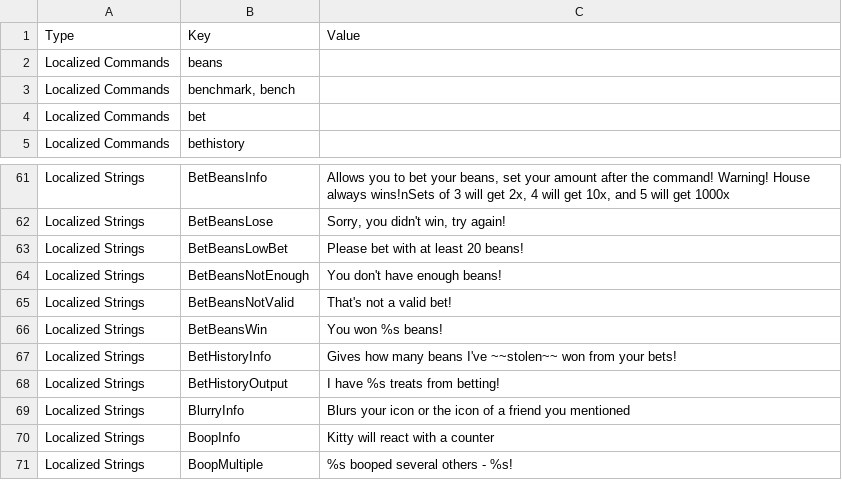
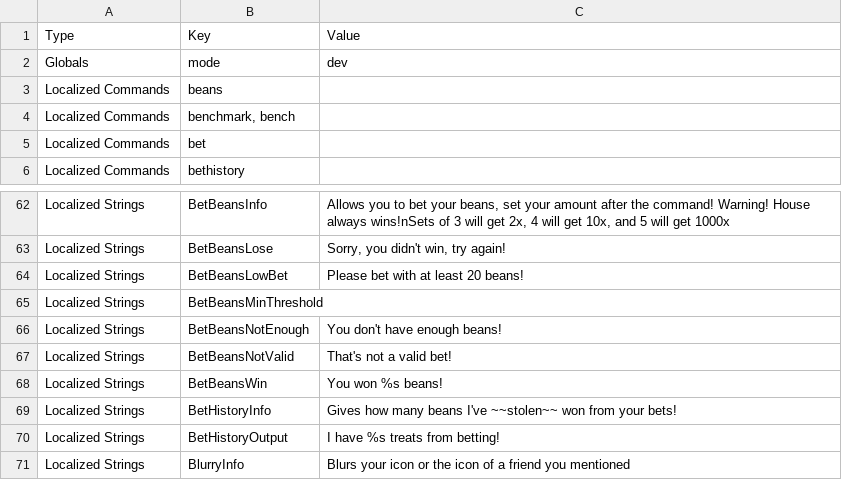
Before and after one commit to AlexStewartCode/KittyBot, a CSV file: assets/config.csv, drawn as a sheet; only a part is shown, gaps mark what is left out; the shorter side is filled out with more unchanged rows; the diff names each change by its address in the sheet, - before the commit and + after, or states it on an @@ line.

Commit message:
= Updated config

```diff
--- a/assets/config.csv
+++ b/assets/config.csv
+row 2: Globals | mode | dev
+row 65: Localized Strings | BetBeansMinThreshold
```
Also changed, not shown: 3 other files.
